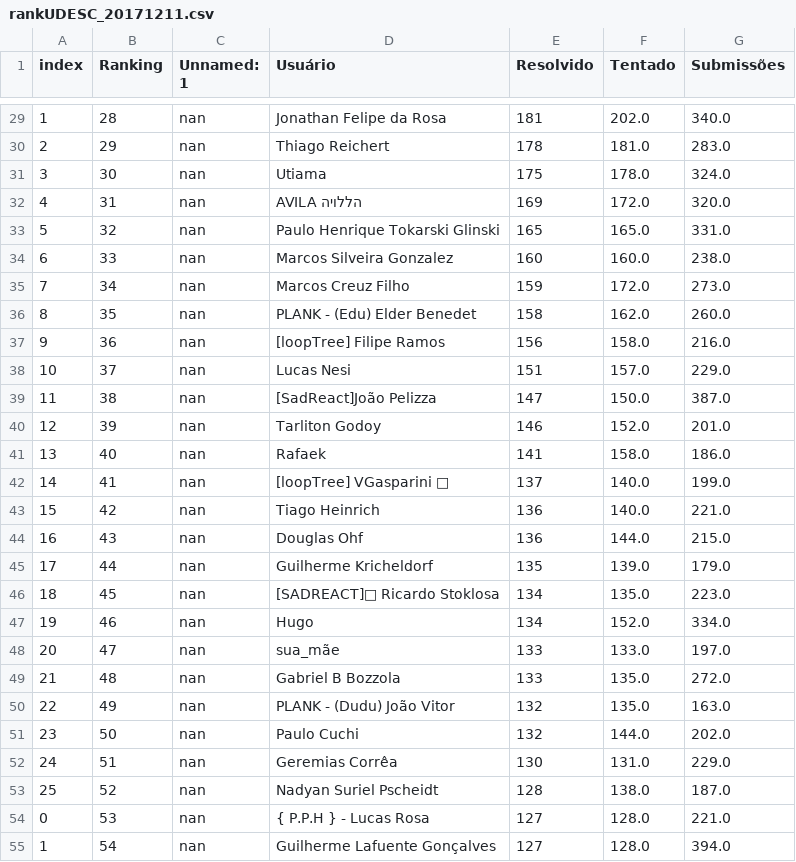
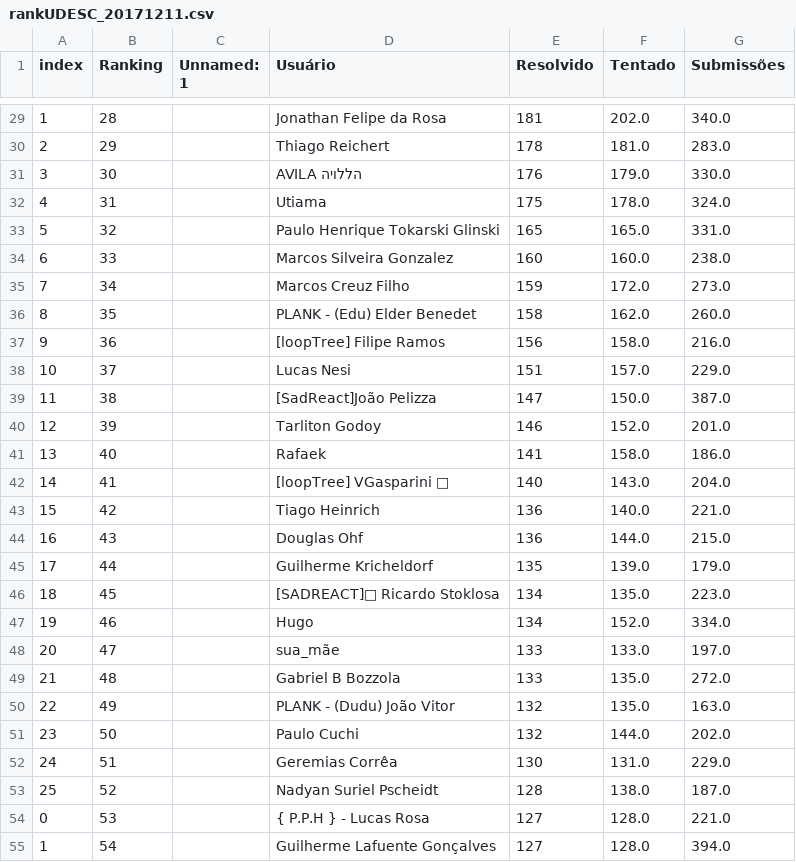
Before and after one commit to Kanchii/Uri_Rank_UDESC_Control, a CSV file: Saves/rankUDESC_20171211.csv, drawn as a sheet; only a part is shown, gaps mark what is left out; the diff covers the shown part only.

```diff
--- a/Saves/rankUDESC_20171211.csv
+++ b/Saves/rankUDESC_20171211.csv
@@ -29,27 +29,27 @@ index,Ranking,Unnamed: 1,Usuário,Resolvido,Tentado,Submissões
-1,28,nan,Jonathan Felipe da Rosa,181,202.0,340.0
-2,29,nan,Thiago Reichert,178,181.0,283.0
-3,30,nan,Utiama,175,178.0,324.0
-4,31,nan,AVILA הללויה,169,172.0,320.0
-5,32,nan,Paulo Henrique Tokarski Glinski,165,165.0,331.0
-6,33,nan,Marcos Silveira Gonzalez,160,160.0,238.0
-7,34,nan,Marcos Creuz Filho,159,172.0,273.0
-8,35,nan,PLANK - (Edu) Elder Benedet,158,162.0,260.0
-9,36,nan,[loopTree] Filipe Ramos,156,158.0,216.0
-10,37,nan,Lucas Nesi,151,157.0,229.0
-11,38,nan,[SadReact]João Pelizza,147,150.0,387.0
-12,39,nan,Tarliton Godoy,146,152.0,201.0
-13,40,nan,Rafaek,141,158.0,186.0
-14,41,nan,[loopTree] VGasparini 🎈,137,140.0,199.0
-15,42,nan,Tiago Heinrich,136,140.0,221.0
-16,43,nan,Douglas Ohf,136,144.0,215.0
-17,44,nan,Guilherme Kricheldorf,135,139.0,179.0
-18,45,nan,[SADREACT]🎈 Ricardo Stoklosa,134,135.0,223.0
-19,46,nan,Hugo,134,152.0,334.0
-20,47,nan,sua_mãe,133,133.0,197.0
-21,48,nan,Gabriel B Bozzola,133,135.0,272.0
-22,49,nan,PLANK - (Dudu) João Vitor,132,135.0,163.0
-23,50,nan,Paulo Cuchi,132,144.0,202.0
-24,51,nan,Geremias Corrêa,130,131.0,229.0
-25,52,nan,Nadyan Suriel Pscheidt,128,138.0,187.0
-0,53,nan,{ P.P.H } - Lucas Rosa,127,128.0,221.0
-1,54,nan,Guilherme Lafuente Gonçalves,127,128.0,394.0
+1,28,,Jonathan Felipe da Rosa,181,202.0,340.0
+2,29,,Thiago Reichert,178,181.0,283.0
+3,30,,AVILA הללויה,176,179.0,330.0
+4,31,,Utiama,175,178.0,324.0
+5,32,,Paulo Henrique Tokarski Glinski,165,165.0,331.0
+6,33,,Marcos Silveira Gonzalez,160,160.0,238.0
+7,34,,Marcos Creuz Filho,159,172.0,273.0
+8,35,,PLANK - (Edu) Elder Benedet,158,162.0,260.0
+9,36,,[loopTree] Filipe Ramos,156,158.0,216.0
+10,37,,Lucas Nesi,151,157.0,229.0
+11,38,,[SadReact]João Pelizza,147,150.0,387.0
+12,39,,Tarliton Godoy,146,152.0,201.0
+13,40,,Rafaek,141,158.0,186.0
+14,41,,[loopTree] VGasparini 🎈,140,143.0,204.0
+15,42,,Tiago Heinrich,136,140.0,221.0
+16,43,,Douglas Ohf,136,144.0,215.0
+17,44,,Guilherme Kricheldorf,135,139.0,179.0
+18,45,,[SADREACT]🎈 Ricardo Stoklosa,134,135.0,223.0
+19,46,,Hugo,134,152.0,334.0
+20,47,,sua_mãe,133,133.0,197.0
+21,48,,Gabriel B Bozzola,133,135.0,272.0
+22,49,,PLANK - (Dudu) João Vitor,132,135.0,163.0
+23,50,,Paulo Cuchi,132,144.0,202.0
+24,51,,Geremias Corrêa,130,131.0,229.0
+25,52,,Nadyan Suriel Pscheidt,128,138.0,187.0
+0,53,,{ P.P.H } - Lucas Rosa,127,128.0,221.0
+1,54,,Guilherme Lafuente Gonçalves,127,128.0,394.0
```
Also changed, not shown: 132 edited cells elsewhere in this file, 6 other files.
